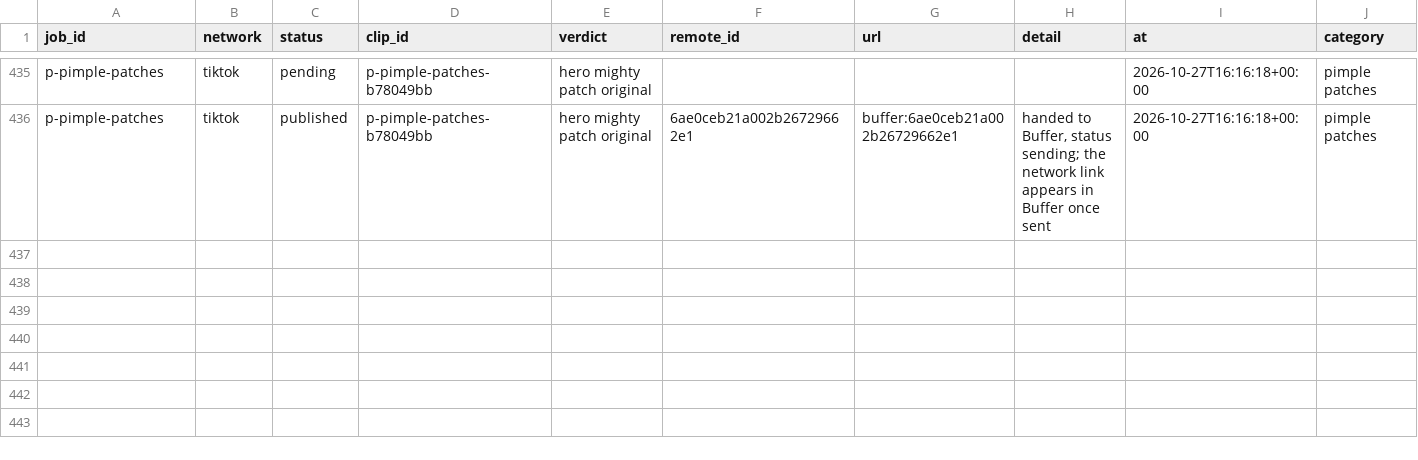
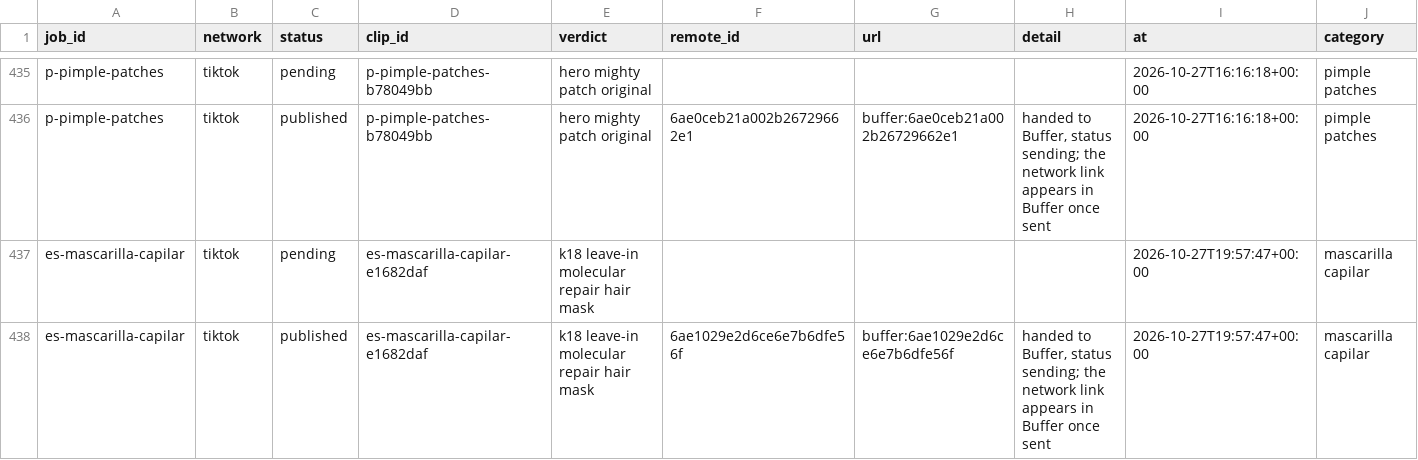
Before and after one commit to everfields/antisearch-automation, a CSV file: posts.csv, drawn as a sheet; only a part is shown, gaps mark what is left out; rows hold the shown columns only; the diff names each change by its address in the sheet, - before the commit and + after, or states it on an @@ line.

```diff
--- a/posts.csv
+++ b/posts.csv
+row 437: es-mascarilla-capilar | tiktok | pending | es-mascarilla-capilar-e1682daf | k18 leave-in molecular repair hair mask |  |  |  | 2026-10-27T19:57:47+00:00 | mascarilla capilar
+row 438: es-mascarilla-capilar | tiktok | published | es-mascarilla-capilar-e1682daf | k18 leave-in molecular repair hair mask | 6ae1029e2d6ce6e7b6dfe56f | buffer:6ae1029e2d6ce6e7b6dfe56f | handed to Buffer, status sending; the network link appears in Buffer once sent | 2026-10-27T19:57:47+00:00 | mascarilla capilar
```
Also changed, not shown: tags.csv, verdicts.csv, 1 other file.
